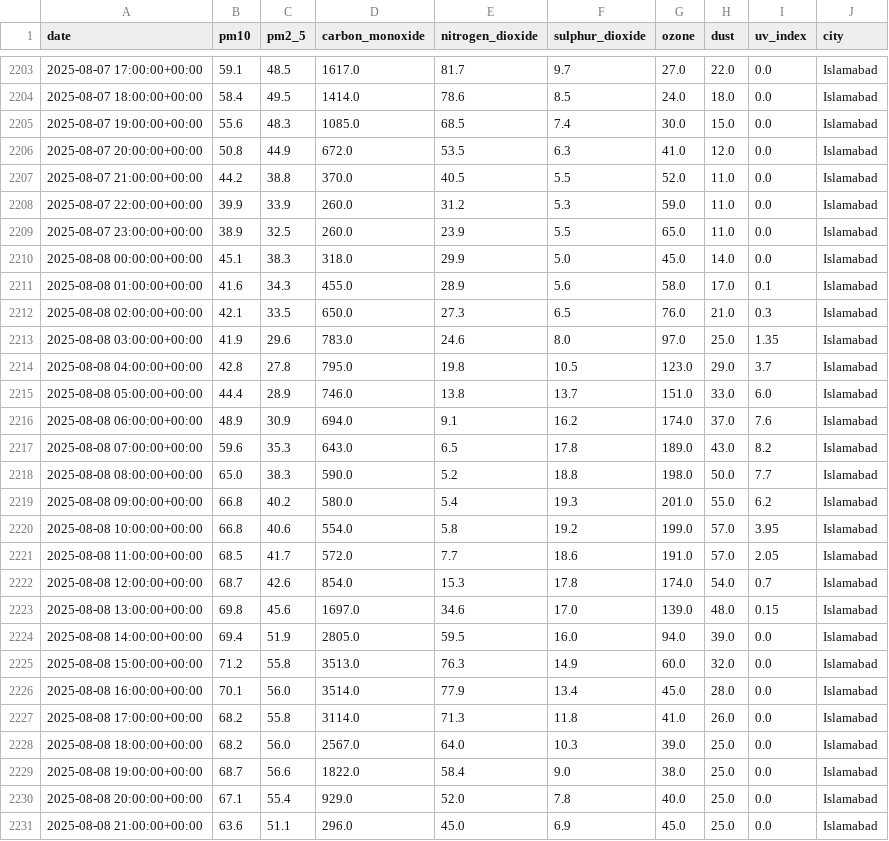
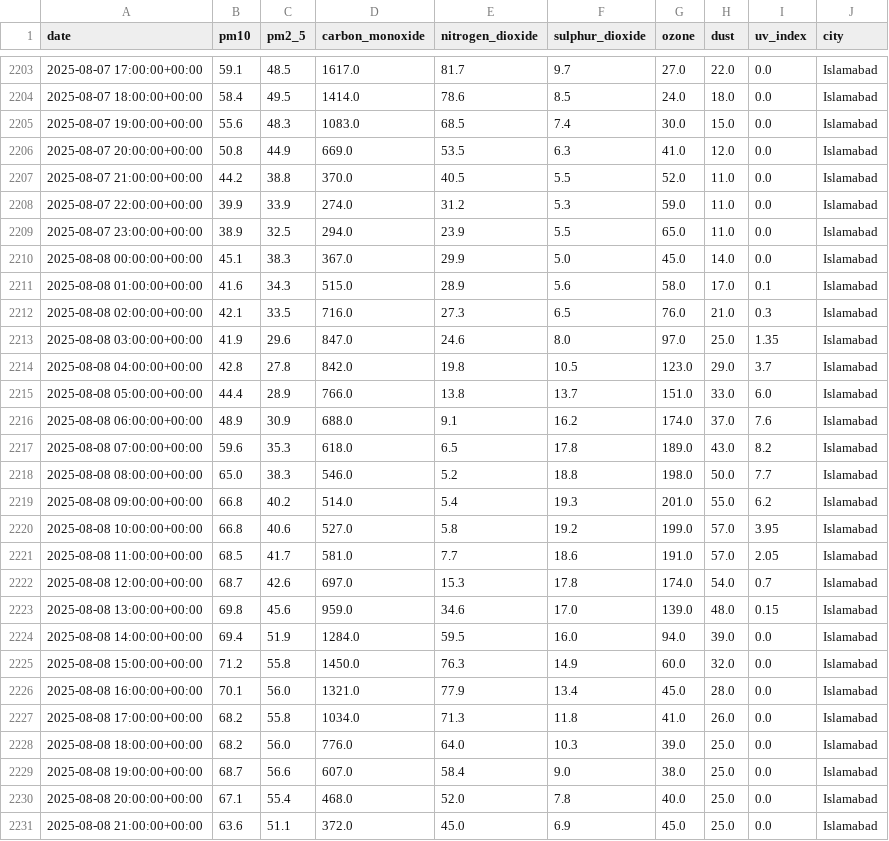
Before and after one commit to mz08488/aqi-project, a CSV file: data/Islamabad_air_quality.csv, drawn as a sheet; only a part is shown, gaps mark what is left out; the diff covers the shown part only.

```diff
--- a/data/Islamabad_air_quality.csv
+++ b/data/Islamabad_air_quality.csv
@@ -2204,28 +2204,28 @@ date,pm10,pm2_5,carbon_monoxide,nitrogen_dioxide,sulphur_dioxide,ozone,dust,uv_i
 2025-08-07 18:00:00+00:00,58.4,49.5,1414.0,78.6,8.5,24.0,18.0,0.0,Islamabad
-2025-08-07 19:00:00+00:00,55.6,48.3,1085.0,68.5,7.4,30.0,15.0,0.0,Islamabad
-2025-08-07 20:00:00+00:00,50.8,44.9,672.0,53.5,6.3,41.0,12.0,0.0,Islamabad
+2025-08-07 19:00:00+00:00,55.6,48.3,1083.0,68.5,7.4,30.0,15.0,0.0,Islamabad
+2025-08-07 20:00:00+00:00,50.8,44.9,669.0,53.5,6.3,41.0,12.0,0.0,Islamabad
 2025-08-07 21:00:00+00:00,44.2,38.8,370.0,40.5,5.5,52.0,11.0,0.0,Islamabad
-2025-08-07 22:00:00+00:00,39.9,33.9,260.0,31.2,5.3,59.0,11.0,0.0,Islamabad
-2025-08-07 23:00:00+00:00,38.9,32.5,260.0,23.9,5.5,65.0,11.0,0.0,Islamabad
-2025-08-08 00:00:00+00:00,45.1,38.3,318.0,29.9,5.0,45.0,14.0,0.0,Islamabad
-2025-08-08 01:00:00+00:00,41.6,34.3,455.0,28.9,5.6,58.0,17.0,0.1,Islamabad
-2025-08-08 02:00:00+00:00,42.1,33.5,650.0,27.3,6.5,76.0,21.0,0.3,Islamabad
-2025-08-08 03:00:00+00:00,41.9,29.6,783.0,24.6,8.0,97.0,25.0,1.35,Islamabad
-2025-08-08 04:00:00+00:00,42.8,27.8,795.0,19.8,10.5,123.0,29.0,3.7,Islamabad
-2025-08-08 05:00:00+00:00,44.4,28.9,746.0,13.8,13.7,151.0,33.0,6.0,Islamabad
-2025-08-08 06:00:00+00:00,48.9,30.9,694.0,9.1,16.2,174.0,37.0,7.6,Islamabad
-2025-08-08 07:00:00+00:00,59.6,35.3,643.0,6.5,17.8,189.0,43.0,8.2,Islamabad
-2025-08-08 08:00:00+00:00,65.0,38.3,590.0,5.2,18.8,198.0,50.0,7.7,Islamabad
-2025-08-08 09:00:00+00:00,66.8,40.2,580.0,5.4,19.3,201.0,55.0,6.2,Islamabad
-2025-08-08 10:00:00+00:00,66.8,40.6,554.0,5.8,19.2,199.0,57.0,3.95,Islamabad
-2025-08-08 11:00:00+00:00,68.5,41.7,572.0,7.7,18.6,191.0,57.0,2.05,Islamabad
-2025-08-08 12:00:00+00:00,68.7,42.6,854.0,15.3,17.8,174.0,54.0,0.7,Islamabad
-2025-08-08 13:00:00+00:00,69.8,45.6,1697.0,34.6,17.0,139.0,48.0,0.15,Islamabad
-2025-08-08 14:00:00+00:00,69.4,51.9,2805.0,59.5,16.0,94.0,39.0,0.0,Islamabad
-2025-08-08 15:00:00+00:00,71.2,55.8,3513.0,76.3,14.9,60.0,32.0,0.0,Islamabad
-2025-08-08 16:00:00+00:00,70.1,56.0,3514.0,77.9,13.4,45.0,28.0,0.0,Islamabad
-2025-08-08 17:00:00+00:00,68.2,55.8,3114.0,71.3,11.8,41.0,26.0,0.0,Islamabad
-2025-08-08 18:00:00+00:00,68.2,56.0,2567.0,64.0,10.3,39.0,25.0,0.0,Islamabad
-2025-08-08 19:00:00+00:00,68.7,56.6,1822.0,58.4,9.0,38.0,25.0,0.0,Islamabad
-2025-08-08 20:00:00+00:00,67.1,55.4,929.0,52.0,7.8,40.0,25.0,0.0,Islamabad
-2025-08-08 21:00:00+00:00,63.6,51.1,296.0,45.0,6.9,45.0,25.0,0.0,Islamabad
+2025-08-07 22:00:00+00:00,39.9,33.9,274.0,31.2,5.3,59.0,11.0,0.0,Islamabad
+2025-08-07 23:00:00+00:00,38.9,32.5,294.0,23.9,5.5,65.0,11.0,0.0,Islamabad
+2025-08-08 00:00:00+00:00,45.1,38.3,367.0,29.9,5.0,45.0,14.0,0.0,Islamabad
+2025-08-08 01:00:00+00:00,41.6,34.3,515.0,28.9,5.6,58.0,17.0,0.1,Islamabad
+2025-08-08 02:00:00+00:00,42.1,33.5,716.0,27.3,6.5,76.0,21.0,0.3,Islamabad
+2025-08-08 03:00:00+00:00,41.9,29.6,847.0,24.6,8.0,97.0,25.0,1.35,Islamabad
+2025-08-08 04:00:00+00:00,42.8,27.8,842.0,19.8,10.5,123.0,29.0,3.7,Islamabad
+2025-08-08 05:00:00+00:00,44.4,28.9,766.0,13.8,13.7,151.0,33.0,6.0,Islamabad
+2025-08-08 06:00:00+00:00,48.9,30.9,688.0,9.1,16.2,174.0,37.0,7.6,Islamabad
+2025-08-08 07:00:00+00:00,59.6,35.3,618.0,6.5,17.8,189.0,43.0,8.2,Islamabad
+2025-08-08 08:00:00+00:00,65.0,38.3,546.0,5.2,18.8,198.0,50.0,7.7,Islamabad
+2025-08-08 09:00:00+00:00,66.8,40.2,514.0,5.4,19.3,201.0,55.0,6.2,Islamabad
+2025-08-08 10:00:00+00:00,66.8,40.6,527.0,5.8,19.2,199.0,57.0,3.95,Islamabad
+2025-08-08 11:00:00+00:00,68.5,41.7,581.0,7.7,18.6,191.0,57.0,2.05,Islamabad
+2025-08-08 12:00:00+00:00,68.7,42.6,697.0,15.3,17.8,174.0,54.0,0.7,Islamabad
+2025-08-08 13:00:00+00:00,69.8,45.6,959.0,34.6,17.0,139.0,48.0,0.15,Islamabad
+2025-08-08 14:00:00+00:00,69.4,51.9,1284.0,59.5,16.0,94.0,39.0,0.0,Islamabad
+2025-08-08 15:00:00+00:00,71.2,55.8,1450.0,76.3,14.9,60.0,32.0,0.0,Islamabad
+2025-08-08 16:00:00+00:00,70.1,56.0,1321.0,77.9,13.4,45.0,28.0,0.0,Islamabad
+2025-08-08 17:00:00+00:00,68.2,55.8,1034.0,71.3,11.8,41.0,26.0,0.0,Islamabad
+2025-08-08 18:00:00+00:00,68.2,56.0,776.0,64.0,10.3,39.0,25.0,0.0,Islamabad
+2025-08-08 19:00:00+00:00,68.7,56.6,607.0,58.4,9.0,38.0,25.0,0.0,Islamabad
+2025-08-08 20:00:00+00:00,67.1,55.4,468.0,52.0,7.8,40.0,25.0,0.0,Islamabad
+2025-08-08 21:00:00+00:00,63.6,51.1,372.0,45.0,6.9,45.0,25.0,0.0,Islamabad
```
Also changed, not shown: 50 edited cells elsewhere in this file, data/Karachi_air_quality.csv, data/Lahore_air_quality.csv, 1 other file.
